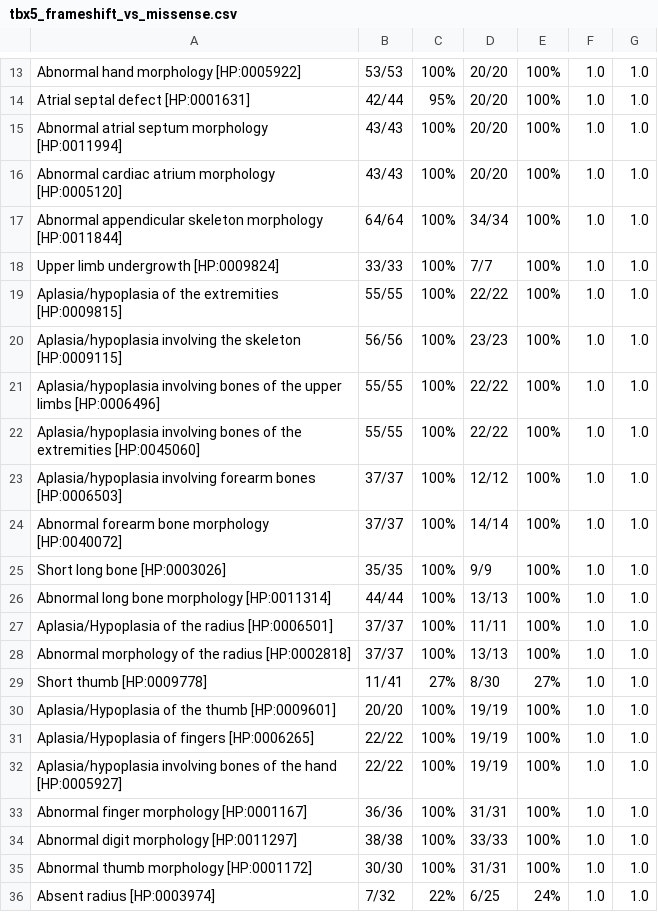
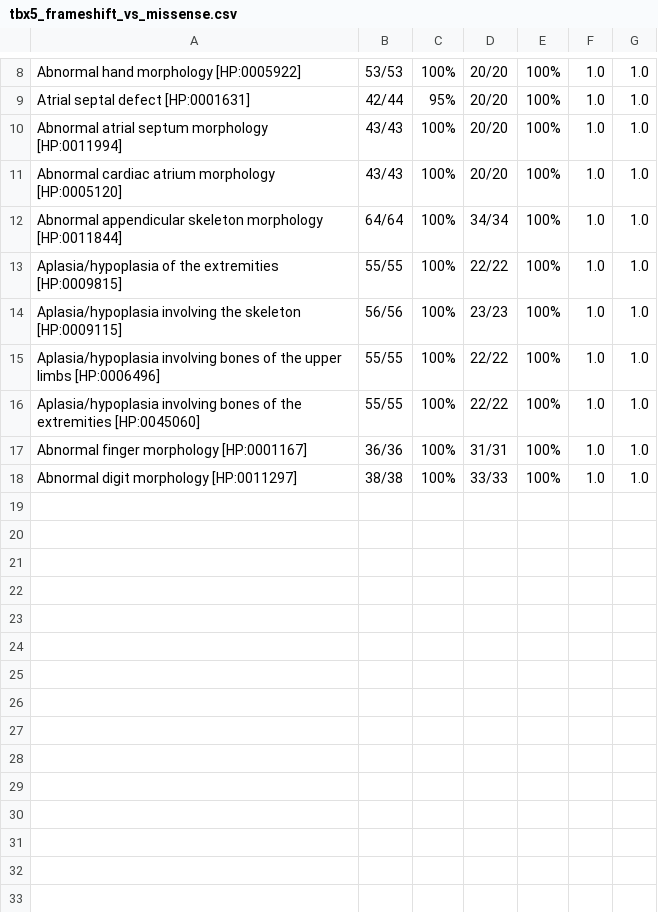
Before and after one commit to monarch-initiative/gpsea, a CSV file: docs/report/tbx5_frameshift_vs_missense.csv, drawn as a sheet; only a part is shown, gaps mark what is left out; the diff covers the shown part only; the diff names each change by its address in the sheet, - before the commit and + after, or states it on an @@ line.

```diff
--- a/docs/report/tbx5_frameshift_vs_missense.csv
+++ b/docs/report/tbx5_frameshift_vs_missense.csv
-row 18: Upper limb undergrowth [HP:0009824] | 33/33 | 100% | 7/7 | 100% | 1.0 | 1.0
-row 23: Aplasia/hypoplasia involving forearm bones [HP:0006503] | 37/37 | 100% | 12/12 | 100% | 1.0 | 1.0
-row 24: Abnormal forearm bone morphology [HP:0040072] | 37/37 | 100% | 14/14 | 100% | 1.0 | 1.0
-row 25: Short long bone [HP:0003026] | 35/35 | 100% | 9/9 | 100% | 1.0 | 1.0
-row 26: Abnormal long bone morphology [HP:0011314] | 44/44 | 100% | 13/13 | 100% | 1.0 | 1.0
-row 27: Aplasia/Hypoplasia of the radius [HP:0006501] | 37/37 | 100% | 11/11 | 100% | 1.0 | 1.0
-row 28: Abnormal morphology of the radius [HP:0002818] | 37/37 | 100% | 13/13 | 100% | 1.0 | 1.0
-row 29: Short thumb [HP:0009778] | 11/41 | 27% | 8/30 | 27% | 1.0 | 1.0
-row 30: Aplasia/Hypoplasia of the thumb [HP:0009601] | 20/20 | 100% | 19/19 | 100% | 1.0 | 1.0
-row 31: Aplasia/Hypoplasia of fingers [HP:0006265] | 22/22 | 100% | 19/19 | 100% | 1.0 | 1.0
-row 32: Aplasia/hypoplasia involving bones of the hand [HP:0005927] | 22/22 | 100% | 19/19 | 100% | 1.0 | 1.0
-row 35: Abnormal thumb morphology [HP:0001172] | 30/30 | 100% | 31/31 | 100% | 1.0 | 1.0
-row 36: Absent radius [HP:0003974] | 7/32 | 22% | 6/25 | 24% | 1.0 | 1.0
```
Also changed, not shown: 5 removed rows and 3 edited cells elsewhere in this file, docs/user-guide/analyses/report/tbx5_frameshift.csv, 7 other files.
